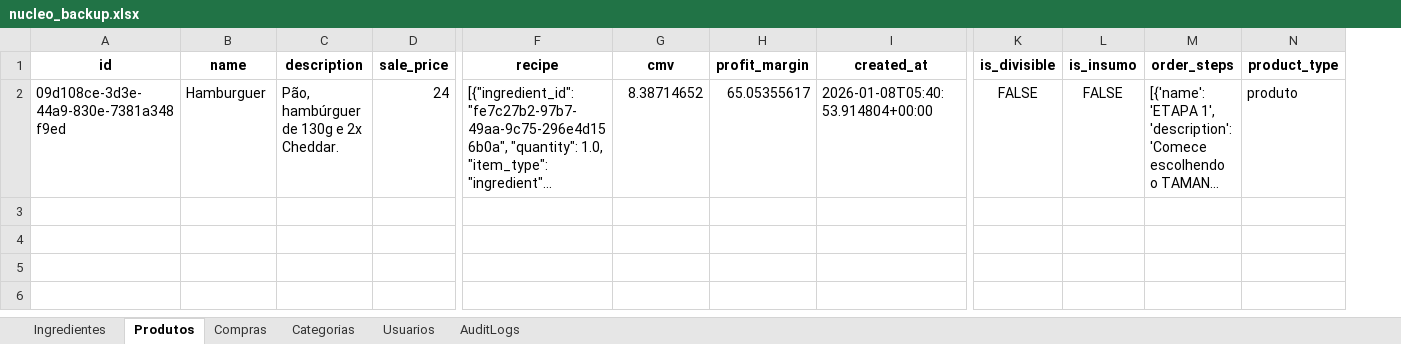
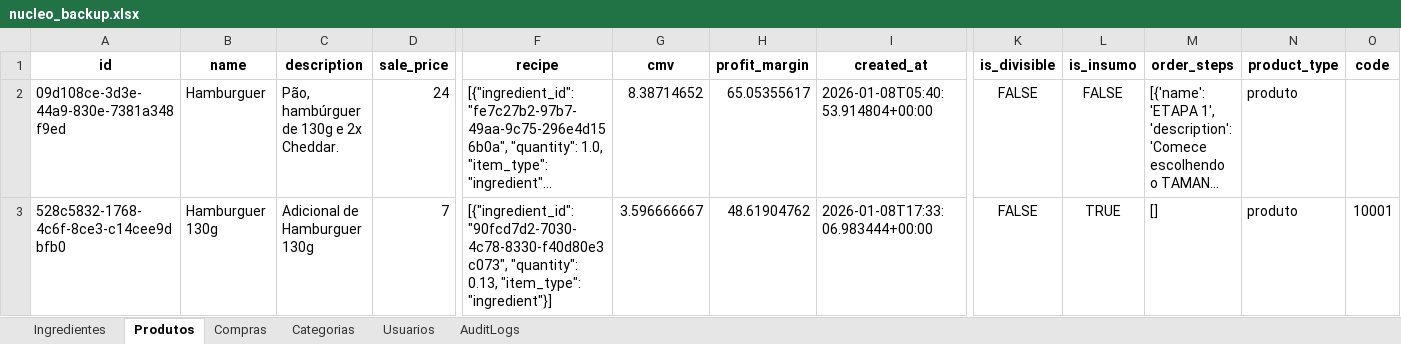
Before and after one commit to OAddad/Nucleo-Beta, an Excel workbook: backend/data_backup/nucleo_backup.xlsx, sheet Produtos, drawn as a sheet; only a part is shown, gaps mark what is left out; long unchanged cells end in …; values as stored, in another font and other column widths than the file's, no borders; rows hold the shown columns only; the diff names each change by its address in the sheet, - before the commit and + after, or states it on an @@ line.

```diff
--- a/backend/data_backup/nucleo_backup.xlsx (sheet Produtos)
+++ b/backend/data_backup/nucleo_backup.xlsx (sheet Produtos)
+column O (code), empty
+row 3: 528c5832-1768-4c6f-8ce3-c14cee9dbfb0 | Hamburguer 130g | Adicional de Hamburguer 130g | 7 | [{"ingredient_id": "90fcd7d2-7030-4c78-8330-f40d80e3c073", "quantity": 0.13, "item_type": "ingredient"}] | 3.596666667 | 48.61904762 | 2026-01-08T17:33:06.983444+00:00 | FALSE | TRUE | [] | produto | 10001
```
Also changed, not shown: sheet AuditLogs.
